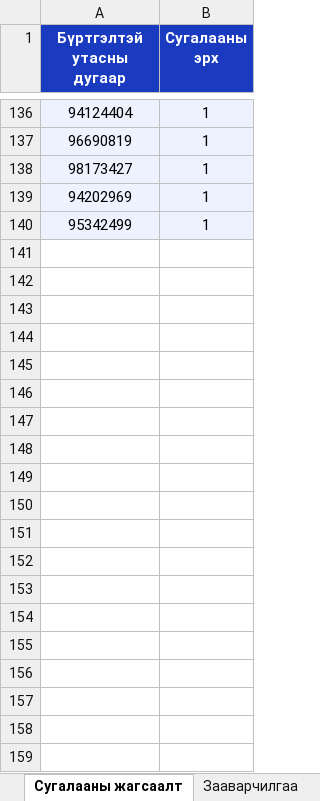
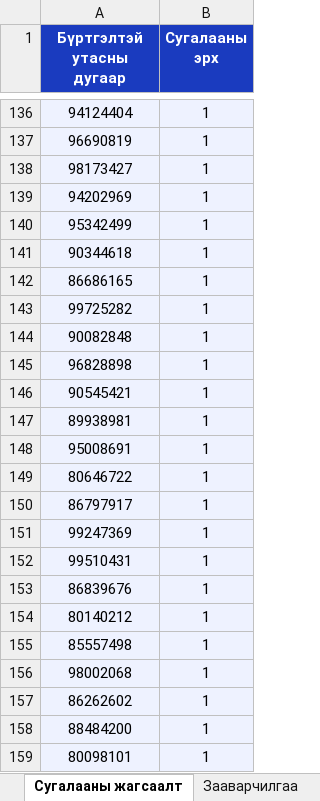
Before and after one commit to Dukerte/TPay-loyalty-web, an Excel workbook: raffle_data.xlsx, sheet Сугалааны жагсаалт, drawn as a sheet; only a part is shown, gaps mark what is left out; values as stored, in another font and other column widths than the file's, no borders; conditional formats not drawn; the diff covers the shown part only; the diff names each change by its address in the sheet, - before the commit and + after, or states it on an @@ line.

```diff
--- a/raffle_data.xlsx (sheet Сугалааны жагсаалт)
+++ b/raffle_data.xlsx (sheet Сугалааны жагсаалт)
+row 141: 90344618 | 1
+row 142: 86686165 | 1
+row 143: 99725282 | 1
+row 144: 90082848 | 1
+row 145: 96828898 | 1
+row 146: 90545421 | 1
+row 147: 89938981 | 1
+row 148: 95008691 | 1
+row 149: 80646722 | 1
+row 150: 86797917 | 1
+row 151: 99247369 | 1
+row 152: 99510431 | 1
+row 153: 86839676 | 1
+row 154: 80140212 | 1
+row 155: 85557498 | 1
+row 156: 98002068 | 1
+row 157: 86262602 | 1
+row 158: 88484200 | 1
+row 159: 80098101 | 1
```
Also changed, not shown: 51 added rows elsewhere in this sheet.
